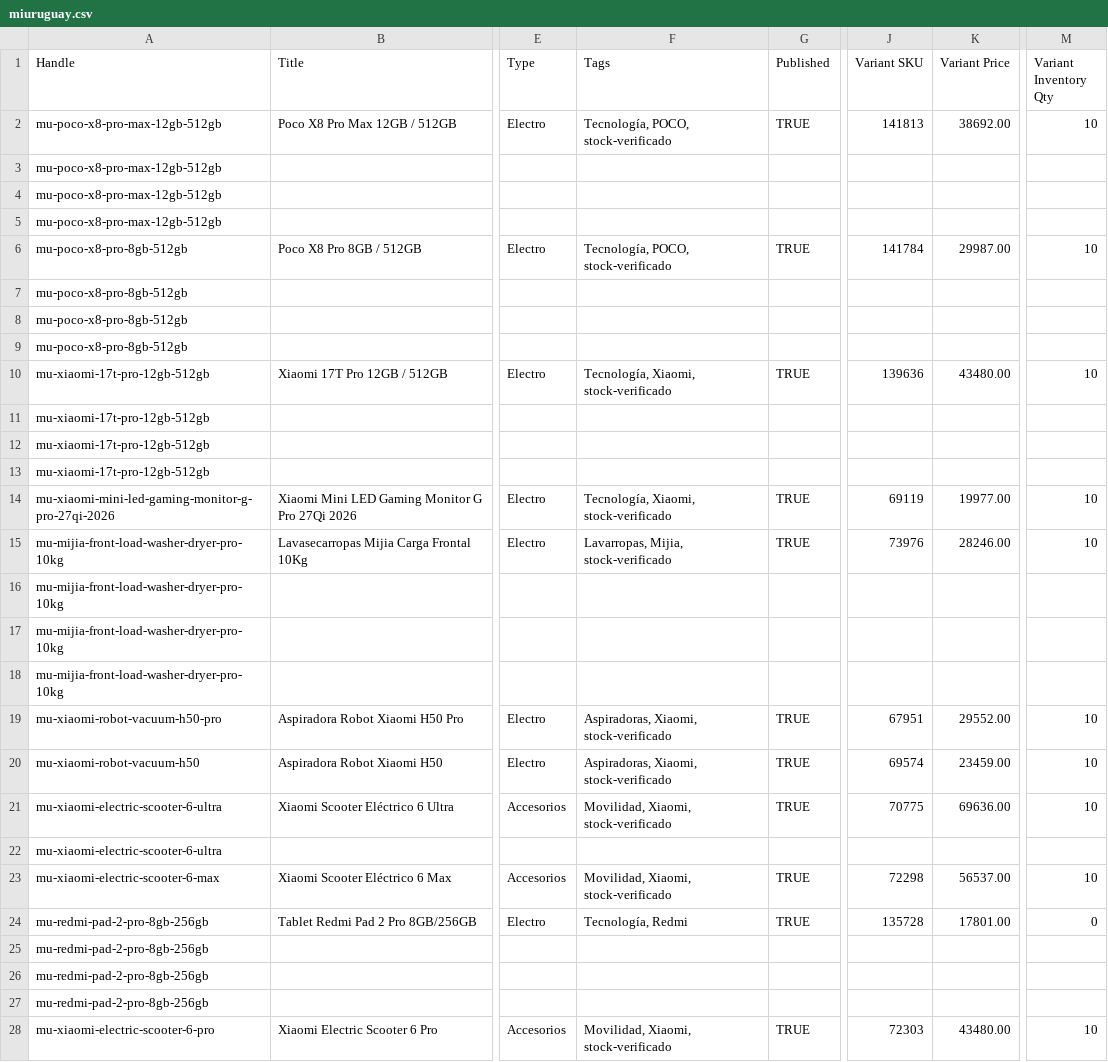
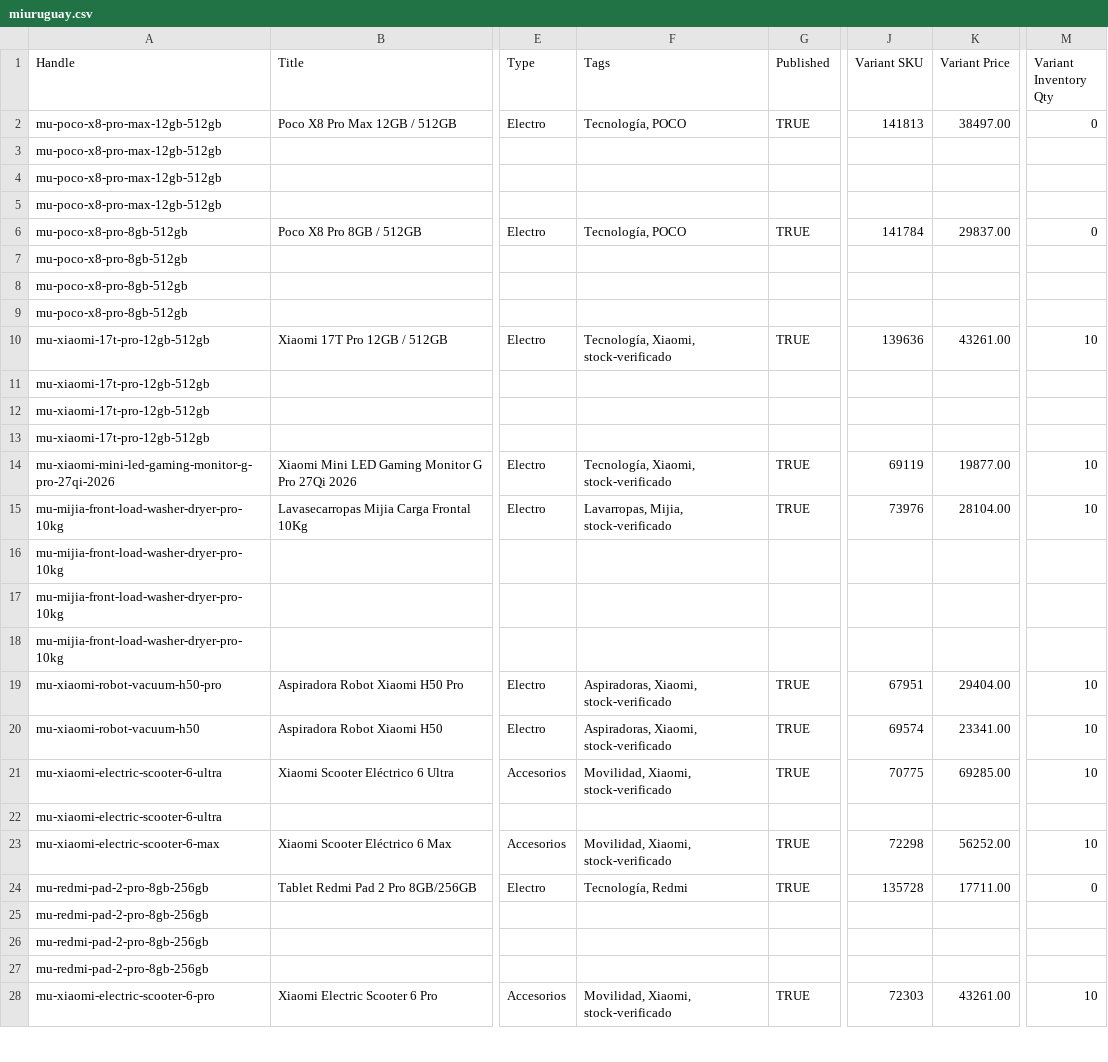
Before and after one commit to directiva-edifica/edifica-sync, a CSV file: respaldos/miuruguay.csv, drawn as a sheet; only a part is shown, gaps mark what is left out; the diff covers the shown part only; the diff names each change by its address in the sheet, - before the commit and + after, or states it on an @@ line.

```diff
--- a/respaldos/miuruguay.csv
+++ b/respaldos/miuruguay.csv
-F2 (Tags): Tecnología, POCO, stock-verificado
+F2 (Tags): Tecnología, POCO
-K2 (Variant Price): 38692.00
+K2 (Variant Price): 38497.00
-M2 (Variant Inventory Qty): 10
+M2 (Variant Inventory Qty): 0
-F6 (Tags): Tecnología, POCO, stock-verificado
+F6 (Tags): Tecnología, POCO
-K6 (Variant Price): 29987.00
+K6 (Variant Price): 29837.00
-M6 (Variant Inventory Qty): 10
+M6 (Variant Inventory Qty): 0
-K10 (Variant Price): 43480.00
+K10 (Variant Price): 43261.00
-K14 (Variant Price): 19977.00
+K14 (Variant Price): 19877.00
-K15 (Variant Price): 28246.00
+K15 (Variant Price): 28104.00
-K19 (Variant Price): 29552.00
+K19 (Variant Price): 29404.00
-K20 (Variant Price): 23459.00
+K20 (Variant Price): 23341.00
-K21 (Variant Price): 69636.00
+K21 (Variant Price): 69285.00
-K23 (Variant Price): 56537.00
+K23 (Variant Price): 56252.00
-K24 (Variant Price): 17801.00
+K24 (Variant Price): 17711.00
-K28 (Variant Price): 43480.00
+K28 (Variant Price): 43261.00
```
Also changed, not shown: 37 edited cells elsewhere in this file, respaldos/beko.csv, respaldos/consul.csv, 12 other files.
